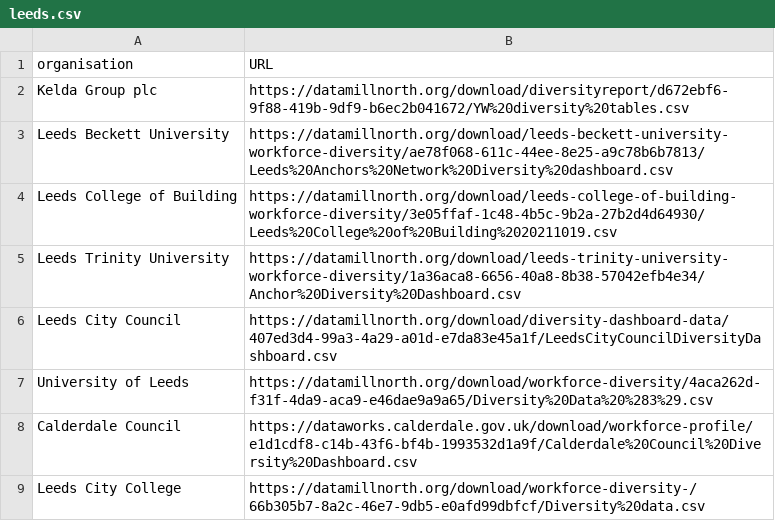
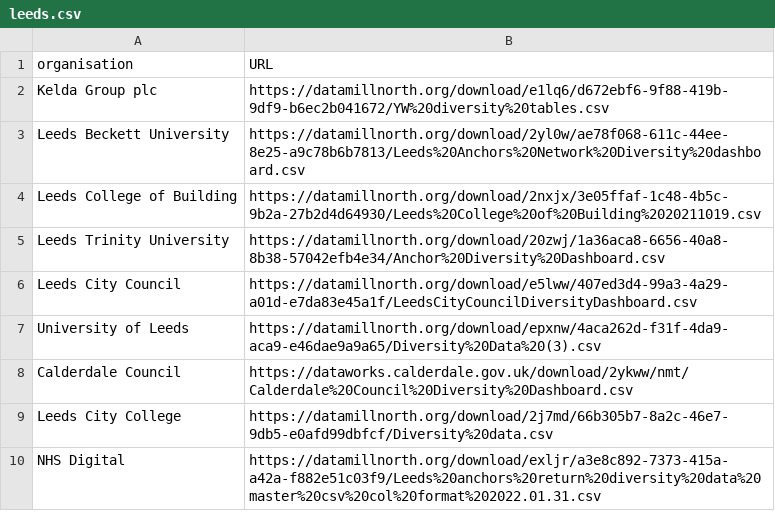
Before and after one commit to open-innovations/diversity-data, a CSV file: leeds-city-region/leeds.csv, drawn as a sheet.

Commit message:
Update links to CSV files
DataPress changed all the links at some point

```diff
--- a/leeds-city-region/leeds.csv
+++ b/leeds-city-region/leeds.csv
@@ -1,9 +1,10 @@
 organisation,URL
-Kelda Group plc,https://datamillnorth.org/download/diversityreport/d672ebf6-9f88-419b-9df9-b6ec2b041672/YW%20diversity%20tables.csv
-Leeds Beckett University,https://datamillnorth.org/download/leeds-beckett-university-workforce-diversity/ae78f068-611c-44ee-8e25-a9c78b6b7813/Leeds%20Anchors%20Network%20Diversity%20dashboard.csv
-Leeds College of Building,https://datamillnorth.org/download/leeds-college-of-building-workforce-diversity/3e05ffaf-1c48-4b5c-9b2a-27b2d4d64930/Leeds%20College%20of%20Building%2020211019.csv
-Leeds Trinity University,https://datamillnorth.org/download/leeds-trinity-university-workforce-diversity/1a36aca8-6656-40a8-8b38-57042efb4e34/Anchor%20Diversity%20Dashboard.csv
-Leeds City Council,https://datamillnorth.org/download/diversity-dashboard-data/407ed3d4-99a3-4a29-a01d-e7da83e45a1f/LeedsCityCouncilDiversityDashboard.csv
-University of Leeds,https://datamillnorth.org/download/workforce-diversity/4aca262d-f31f-4da9-aca9-e46dae9a9a65/Diversity%20Data%20%283%29.csv
-Calderdale Council,https://dataworks.calderdale.gov.uk/download/workforce-profile/e1d1cdf8-c14b-43f6-bf4b-1993532d1a9f/Calderdale%20Council%20Diversity%20Dashboard.csv
-Leeds City College,https://datamillnorth.org/download/workforce-diversity-/66b305b7-8a2c-46e7-9db5-e0afd99dbfcf/Diversity%20data.csv
+Kelda Group plc,https://datamillnorth.org/download/e1lq6/d672ebf6-9f88-419b-9df9-b6ec2b041672/YW%20diversity%20tables.csv
+Leeds Beckett University,https://datamillnorth.org/download/2yl0w/ae78f068-611c-44ee-8e25-a9c78b6b7813/Leeds%20Anchors%20Network%20Diversity%20dashboard.csv
+Leeds College of Building,https://datamillnorth.org/download/2nxjx/3e05ffaf-1c48-4b5c-9b2a-27b2d4d64930/Leeds%20College%20of%20Building%2020211019.csv
+Leeds Trinity University,https://datamillnorth.org/download/20zwj/1a36aca8-6656-40a8-8b38-57042efb4e34/Anchor%20Diversity%20Dashboard.csv
+Leeds City Council,https://datamillnorth.org/download/e5lww/407ed3d4-99a3-4a29-a01d-e7da83e45a1f/LeedsCityCouncilDiversityDashboard.csv
+University of Leeds,https://datamillnorth.org/download/epxnw/4aca262d-f31f-4da9-aca9-e46dae9a9a65/Diversity%20Data%20(3).csv
+Calderdale Council,https://dataworks.calderdale.gov.uk/download/2ykww/nmt/Calderdale%20Council%20Diversity%20Dashboard.csv
+Leeds City College,https://datamillnorth.org/download/2j7md/66b305b7-8a2c-46e7-9db5-e0afd99dbfcf/Diversity%20data.csv
+NHS Digital,https://datamillnorth.org/download/exljr/a3e8c892-7373-415a-a42a-f882e51c03f9/Leeds%20anchors%20return%20diversity%20data%20master%20csv%20col%20format%202022.01.31.csv
```
Also changed, not shown: 2 other files.
